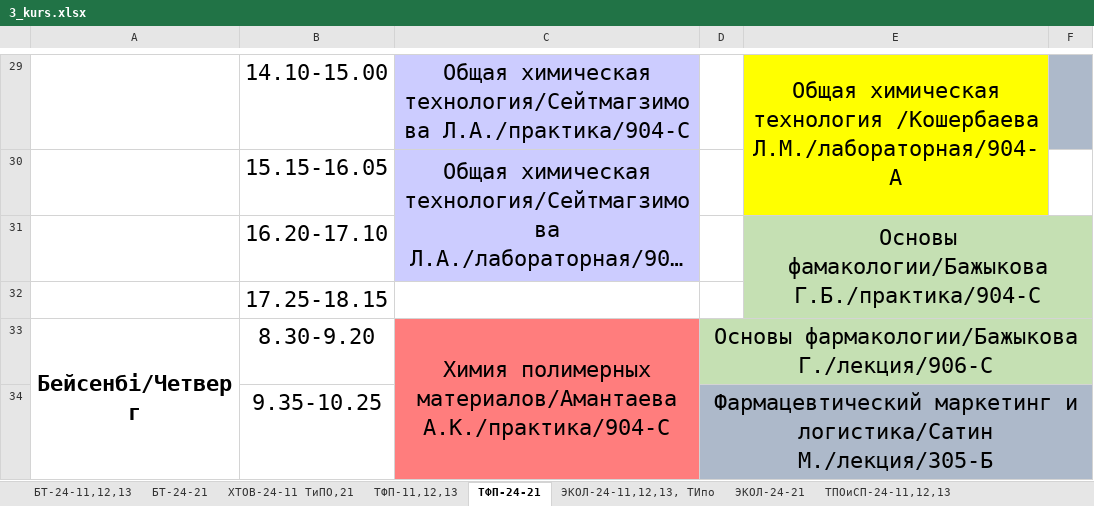
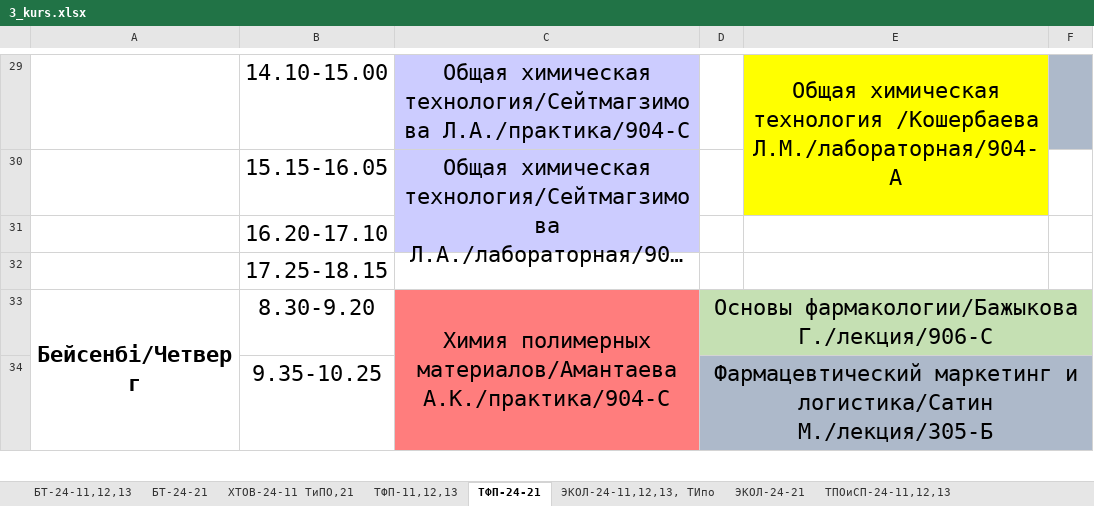
Before and after one commit to drashidinov/ATUscheduleIS, an Excel workbook: raw/3_kurs.xlsx, sheet ТФП-24-21, drawn as a sheet; only a part is shown, gaps mark what is left out; long unchanged cells end in …; values as stored, in another font and other column widths than the file's, no borders; charts and pictures not drawn; the diff covers the shown part only; the diff names each change by its address in the sheet, - before the commit and + after, or states it on an @@ line.

Commit message:
Update schedule source(s): raw/1_kurs.xlsx, raw/2_kurs.xlsx, raw/3_kurs.xlsx, raw/magistratura_nauchped.xlsx

```diff
--- a/raw/3_kurs.xlsx (sheet ТФП-24-21)
+++ b/raw/3_kurs.xlsx (sheet ТФП-24-21)
-E31: Основы фамакологии/Бажыкова Г.Б./практика/904-С
+E31: (empty)
-E31 fill: #C5E0B3
+E31 fill: none
-E31:F32 merged
```
Also changed, not shown: 2 edited cells, cell formats and merged cells elsewhere in this sheet, sheet ТФП-11,12,13, sheet ТМО-24-11,12.21Типо, raw/magistratura_nauchped.xlsx, 2 other files.
